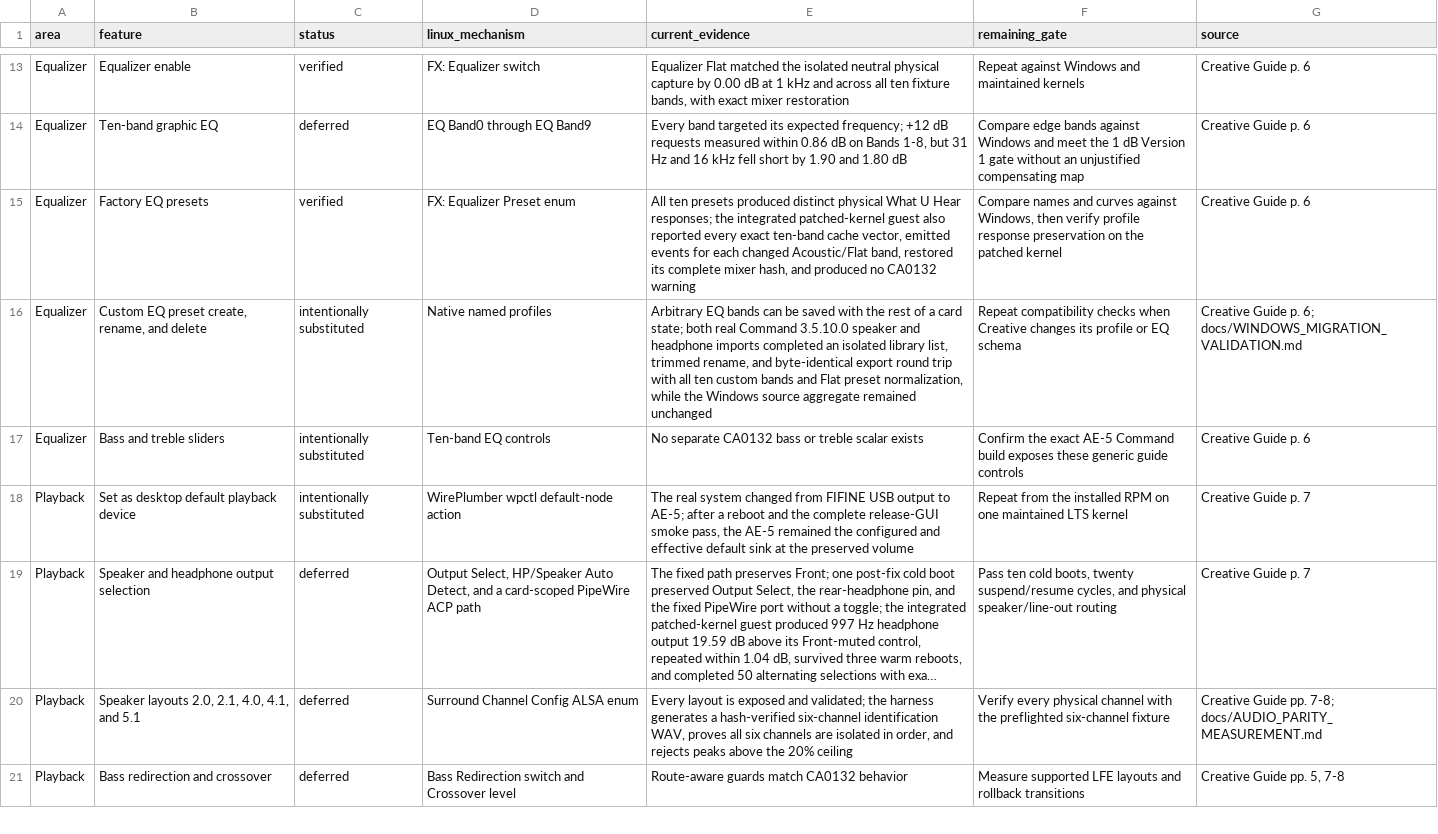
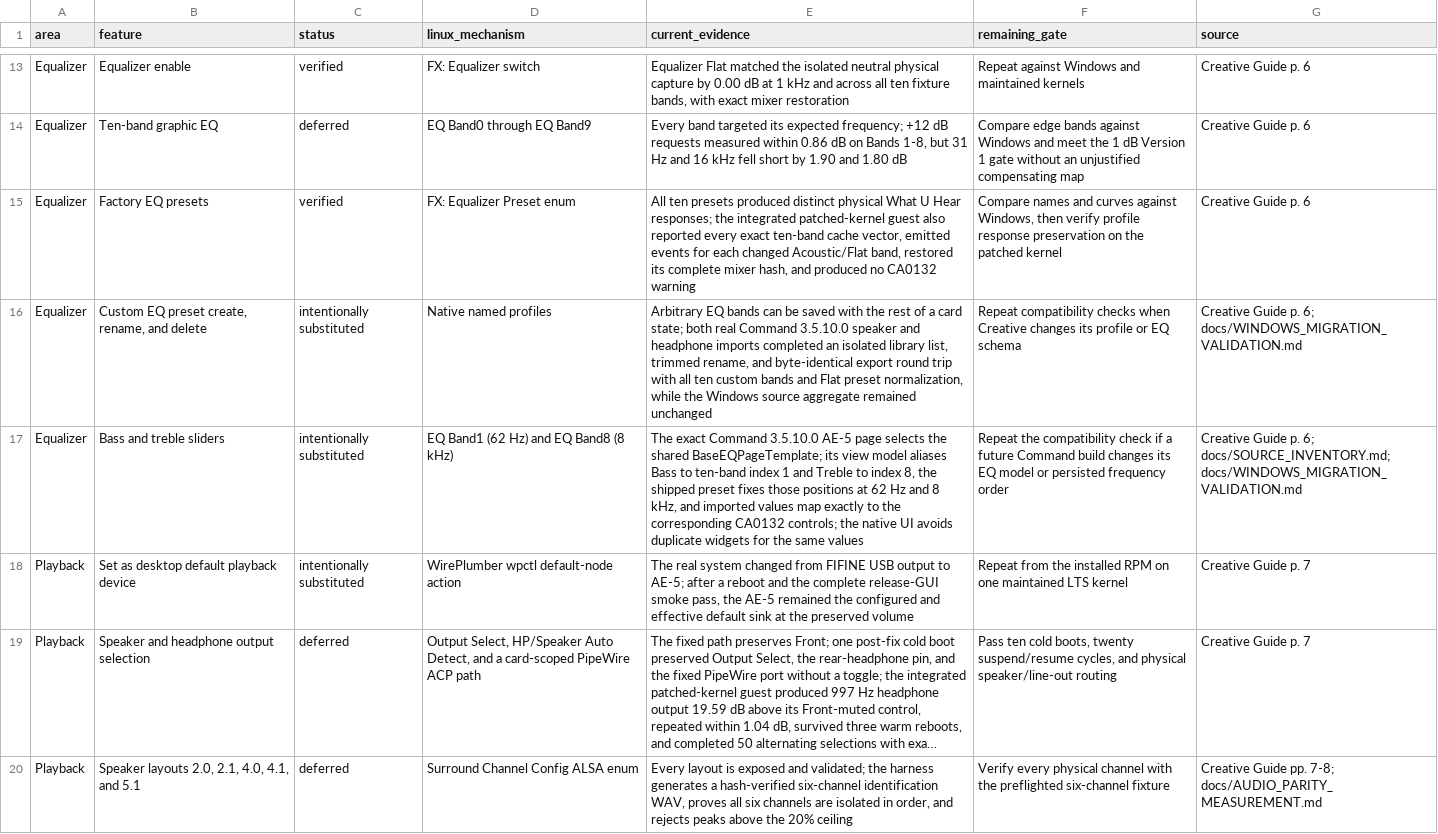
Before and after one commit to klimovich008/ae5-linux-control, a TSV file: feature-parity.tsv, drawn as a sheet; only a part is shown, gaps mark what is left out; the shorter side is filled out with more unchanged rows; long unchanged cells end in …; the diff names each change by its address in the sheet, - before the commit and + after, or states it on an @@ line.

Commit message:
Clarify AE-5 bass and treble aliases

```diff
--- a/feature-parity.tsv
+++ b/feature-parity.tsv
-D17 (linux_mechanism): Ten-band EQ controls
+D17 (linux_mechanism): EQ Band1 (62 Hz) and EQ Band8 (8 kHz)
-E17 (current_evidence): No separate CA0132 bass or treble scalar exists
+E17 (current_evidence): The exact Command 3.5.10.0 AE-5 page selects the shared BaseEQPageTemplate; its view model aliases Bass to ten-band index 1 and Treble to index 8, the shipped preset fixes those positions at 62 Hz and 8 kHz, and imported values map exactly to the corresponding CA0132 controls; the native UI avoids duplicate widgets for the same values
-F17 (remaining_gate): Confirm the exact AE-5 Command build exposes these generic guide controls
+F17 (remaining_gate): Repeat the compatibility check if a future Command build changes its EQ model or persisted frequency order
-G17 (source): …Guide p. 6
+G17 (source): …Guide p. 6; docs/SOURCE_INVENTORY.md; docs/WINDOWS_MIGRATION_VALIDATION.md
```
Also changed, not shown: 2 other files.
